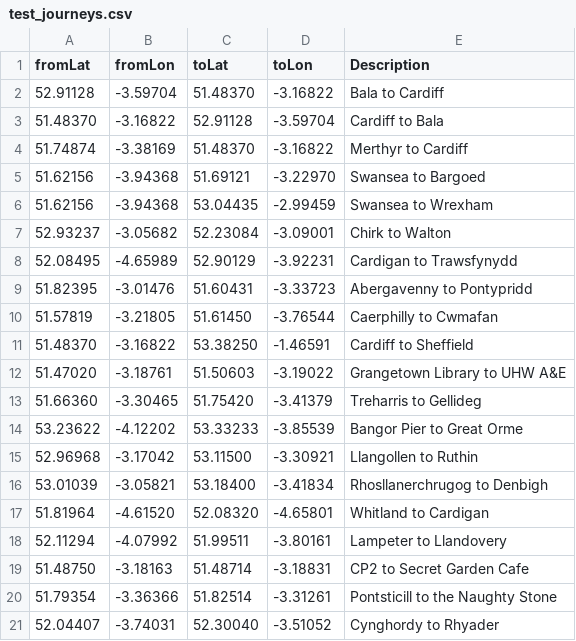
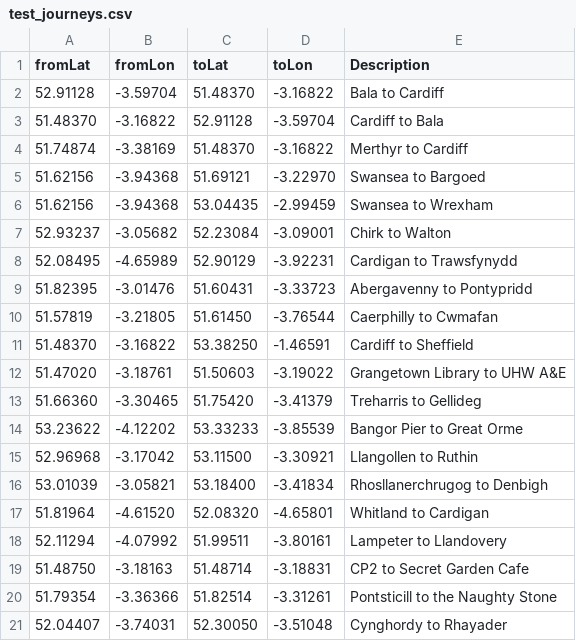
Before and after one commit to stupidpupil/wales_ish_otp_graph, a CSV file: data-raw/test_journeys.csv, drawn as a sheet.

Commit message:
Tweak Rhayader point

```diff
--- a/data-raw/test_journeys.csv
+++ b/data-raw/test_journeys.csv
@@ -20,2 +20,2 @@ fromLat,fromLon,toLat,toLon,Description
 51.79354,-3.36366,51.82514,-3.31261,Pontsticill to the Naughty Stone
-52.04407,-3.74031,52.30040,-3.51052,Cynghordy to Rhyader
+52.04407,-3.74031,52.30050,-3.51048,Cynghordy to Rhayader
```
